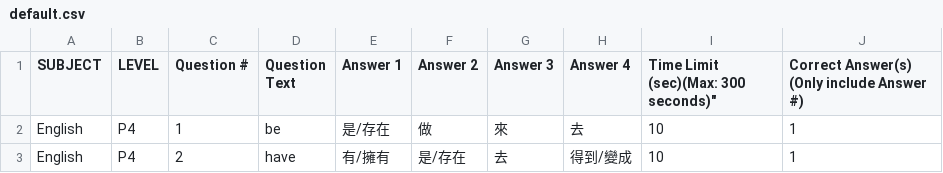
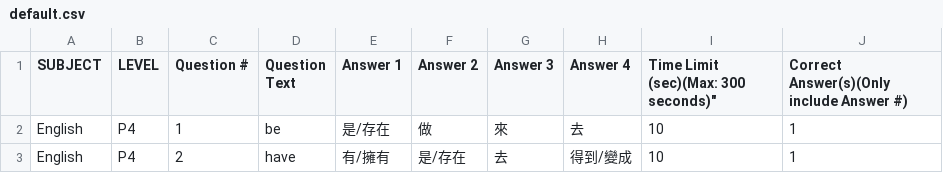
Before and after one commit to ckcpslkwai/ckcpslkwai.github.io, a CSV file: default.csv, drawn as a sheet; only a part is shown.

Commit message:
Update default.csv

```diff
--- a/default.csv
+++ b/default.csv
@@ -1,3 +1,2 @@
-SUBJECT,LEVEL,Question #,Question Text,Answer 1,Answer 2,Answer 3,Answer 4,Time Limit (sec)(Max: 300 seconds)","Correct Answer(s)
-(Only include Answer #)"
+SUBJECT,LEVEL,Question #,Question Text,Answer 1,Answer 2,Answer 3,Answer 4,Time Limit (sec)(Max: 300 seconds)","Correct Answer(s)(Only include Answer #)"
 English,P4,1,be,是/存在,做,來,去,10,1
```
